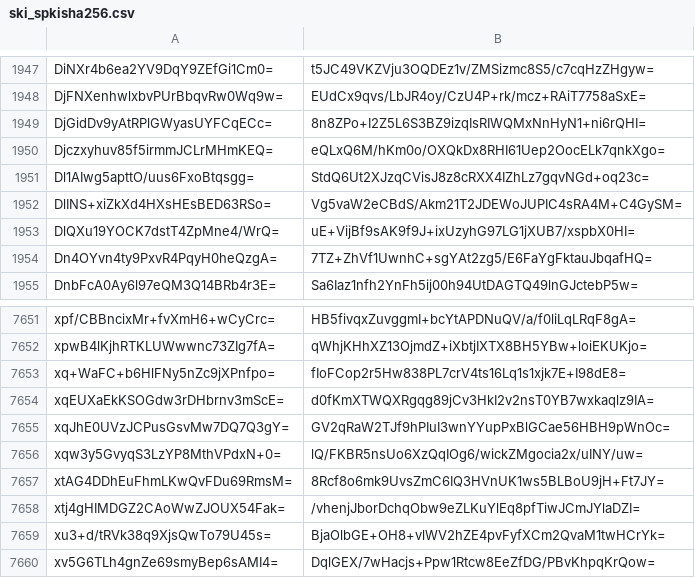
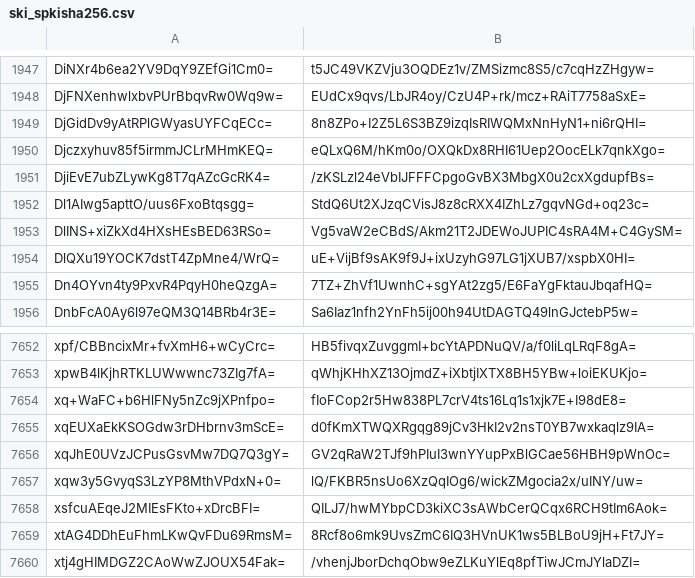
Before and after one commit to crtsh/ccadb_data, a CSV file: data/ski_spkisha256.csv, drawn as a sheet; only a part is shown, gaps mark what is left out; the shorter side is filled out with more unchanged rows; the diff names each change by its address in the sheet, - before the commit and + after, or states it on an @@ line.

```diff
--- a/data/ski_spkisha256.csv
+++ b/data/ski_spkisha256.csv
+row 1951: DjiEvE7ubZLywKg8T7qAZcGcRK4= | /zKSLzl24eVbIJFFFCpgoGvBX3MbgX0u2cxXgdupfBs=
+row 7658: xsfcuAEqeJ2MIEsFKto+xDrcBFI= | QILJ7/hwMYbpCD3kiXC3sAWbCerQCqx6RCH9tIm6Aok=
```
Also changed, not shown: 2 other files.
